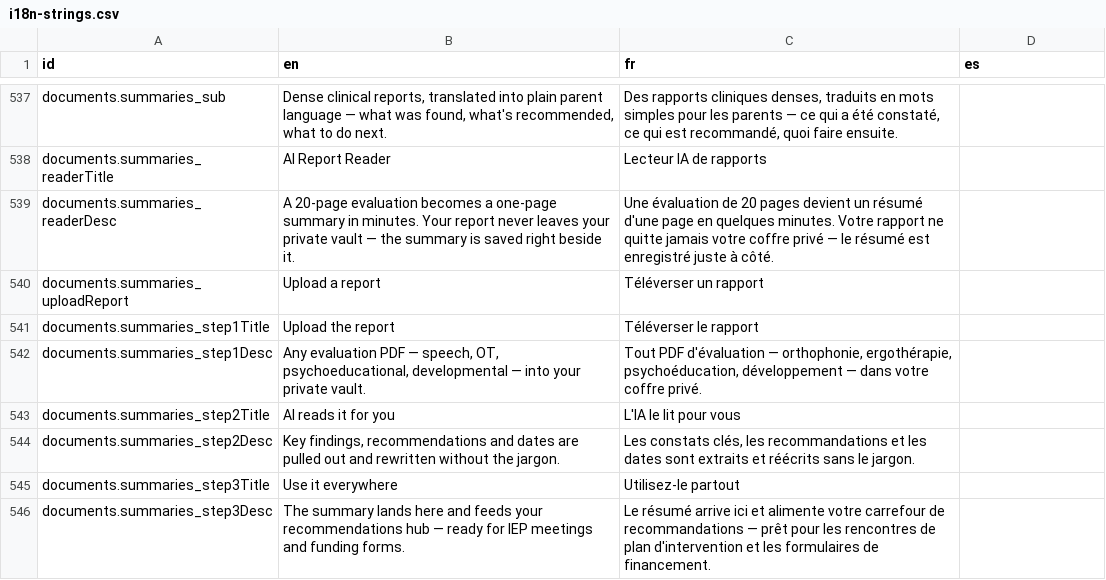
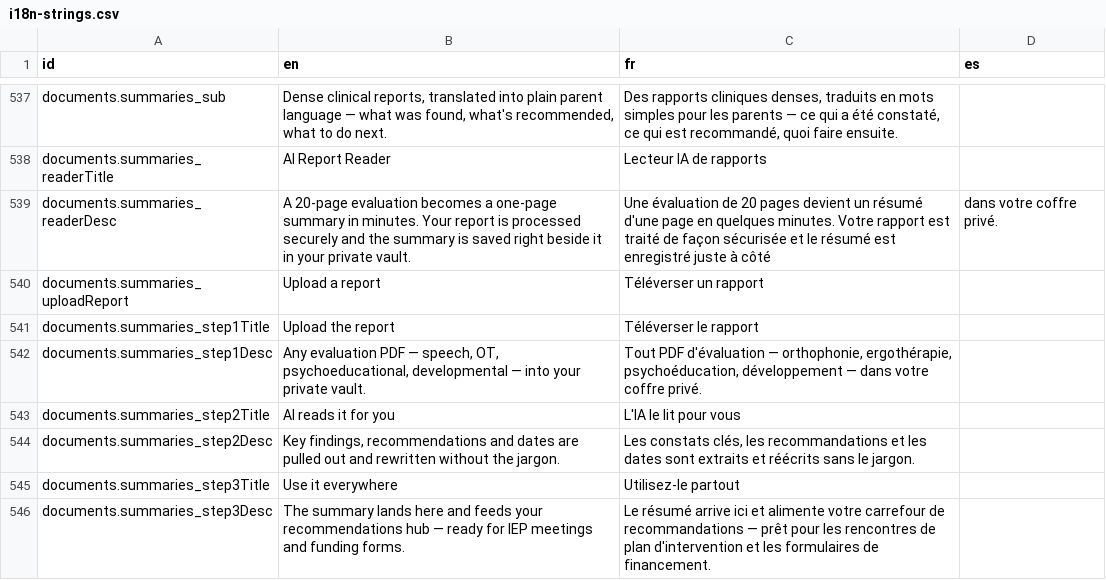
Before and after one commit to Alpexus/uniqueapex-website, a CSV file: src/i18n/i18n-strings.csv, drawn as a sheet; only a part is shown, gaps mark what is left out.

```diff
--- a/src/i18n/i18n-strings.csv
+++ b/src/i18n/i18n-strings.csv
@@ -538,3 +538,3 @@ documents.summaries_sub,"Dense clinical reports, translated into plain parent la
 documents.summaries_readerTitle,AI Report Reader,Lecteur IA de rapports,
-documents.summaries_readerDesc,A 20-page evaluation becomes a one-page summary in minutes. Your report never leaves your private vault — the summary is saved right beside it.,Une évaluation de 20 pages devient un résumé d'une page en quelques minutes. Votre rapport ne quitte jamais votre coffre privé — le résumé est enregistré juste à côté.,
+documents.summaries_readerDesc,A 20-page evaluation becomes a one-page summary in minutes. Your report is processed securely and the summary is saved right beside it in your private vault.,Une évaluation de 20 pages devient un résumé d'une page en quelques minutes. Votre rapport est traité de façon sécurisée et le résumé est enregistré juste à côté, dans votre coffre privé.,
 documents.summaries_uploadReport,Upload a report,Téléverser un rapport,
```
Also changed, not shown: 4 other files.
